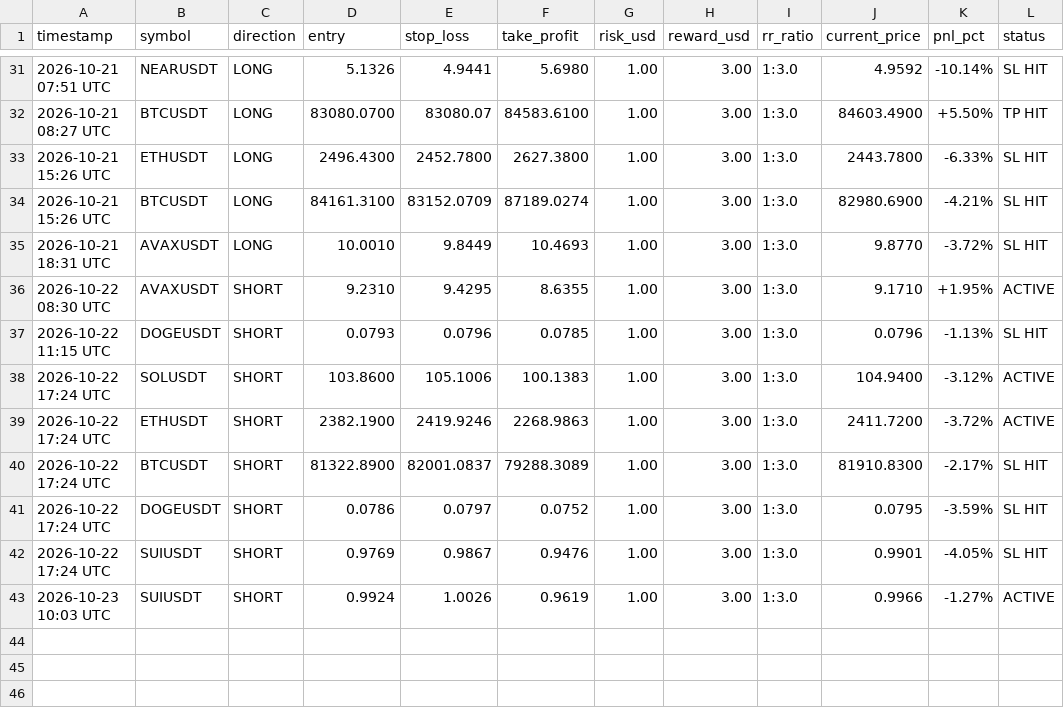
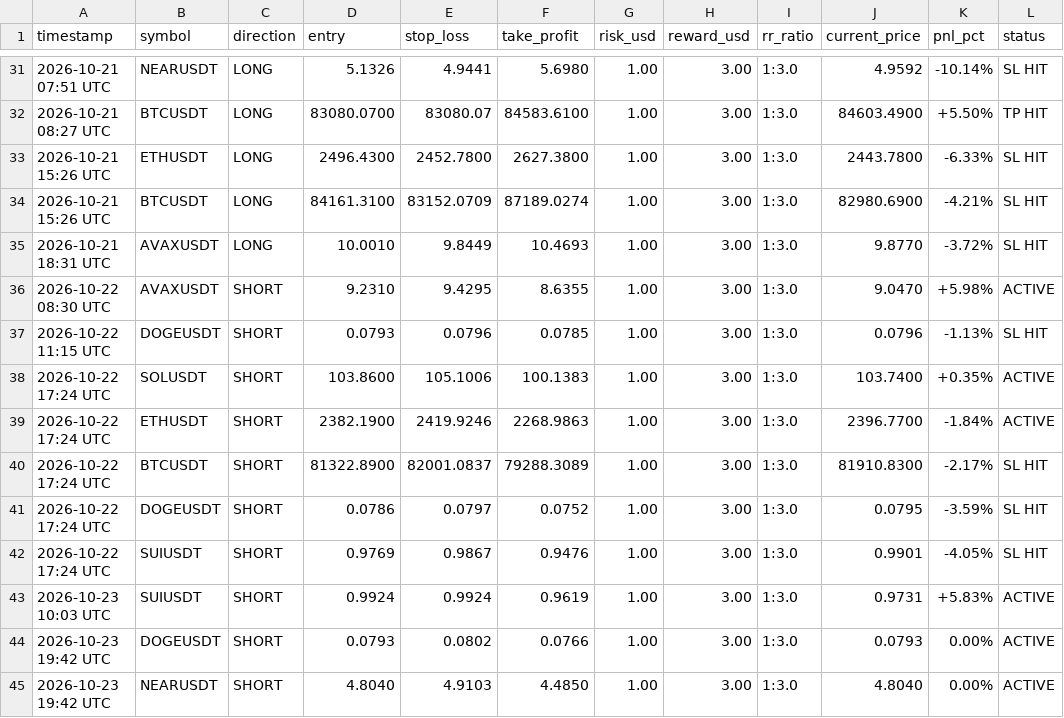
Before and after one commit to musha1229/crypto-future-bot, a CSV file: futures_log.csv, drawn as a sheet; only a part is shown, gaps mark what is left out.

```diff
--- a/futures_log.csv
+++ b/futures_log.csv
@@ -35,6 +35,6 @@ timestamp,symbol,direction,entry,stop_loss,take_profit,risk_usd,reward_usd,rr_ra
 2026-10-21 18:31 UTC,AVAXUSDT,LONG,10.0010,9.8449,10.4693,1.00,3.00,1:3.0,9.8770,-3.72%,SL HIT
-2026-10-22 08:30 UTC,AVAXUSDT,SHORT,9.2310,9.4295,8.6355,1.00,3.00,1:3.0,9.1710,+1.95%,ACTIVE
+2026-10-22 08:30 UTC,AVAXUSDT,SHORT,9.2310,9.4295,8.6355,1.00,3.00,1:3.0,9.0470,+5.98%,ACTIVE
 2026-10-22 11:15 UTC,DOGEUSDT,SHORT,0.0793,0.0796,0.0785,1.00,3.00,1:3.0,0.0796,-1.13%,SL HIT
-2026-10-22 17:24 UTC,SOLUSDT,SHORT,103.8600,105.1006,100.1383,1.00,3.00,1:3.0,104.9400,-3.12%,ACTIVE
-2026-10-22 17:24 UTC,ETHUSDT,SHORT,2382.1900,2419.9246,2268.9863,1.00,3.00,1:3.0,2411.7200,-3.72%,ACTIVE
+2026-10-22 17:24 UTC,SOLUSDT,SHORT,103.8600,105.1006,100.1383,1.00,3.00,1:3.0,103.7400,+0.35%,ACTIVE
+2026-10-22 17:24 UTC,ETHUSDT,SHORT,2382.1900,2419.9246,2268.9863,1.00,3.00,1:3.0,2396.7700,-1.84%,ACTIVE
 2026-10-22 17:24 UTC,BTCUSDT,SHORT,81322.8900,82001.0837,79288.3089,1.00,3.00,1:3.0,81910.8300,-2.17%,SL HIT
@@ -42,2 +42,4 @@ timestamp,symbol,direction,entry,stop_loss,take_profit,risk_usd,reward_usd,rr_ra
 2026-10-22 17:24 UTC,SUIUSDT,SHORT,0.9769,0.9867,0.9476,1.00,3.00,1:3.0,0.9901,-4.05%,SL HIT
-2026-10-23 10:03 UTC,SUIUSDT,SHORT,0.9924,1.0026,0.9619,1.00,3.00,1:3.0,0.9966,-1.27%,ACTIVE
+2026-10-23 10:03 UTC,SUIUSDT,SHORT,0.9924,0.9924,0.9619,1.00,3.00,1:3.0,0.9731,+5.83%,ACTIVE
+2026-10-23 19:42 UTC,DOGEUSDT,SHORT,0.0793,0.0802,0.0766,1.00,3.00,1:3.0,0.0793,0.00%,ACTIVE
+2026-10-23 19:42 UTC,NEARUSDT,SHORT,4.8040,4.9103,4.4850,1.00,3.00,1:3.0,4.8040,0.00%,ACTIVE
```
